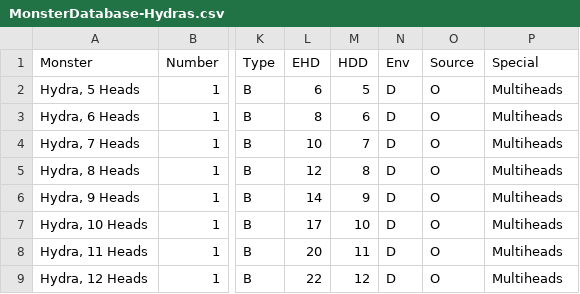
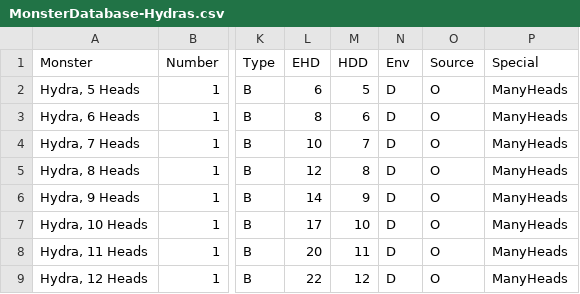
Before and after one commit to danielrcollins1/Arena, a CSV file: MonsterDatabase-Hydras.csv, drawn as a sheet; only a part is shown, gaps mark what is left out; the diff names each change by its address in the sheet, - before the commit and + after, or states it on an @@ line.

Commit message:
Refactor attachment-type abilities

```diff
--- a/MonsterDatabase-Hydras.csv
+++ b/MonsterDatabase-Hydras.csv
-P2:P9 (Special): Multiheads
+P2:P9 (Special): ManyHeads
```
Also changed, not shown: MonsterDatabase.csv, 2 other files.
